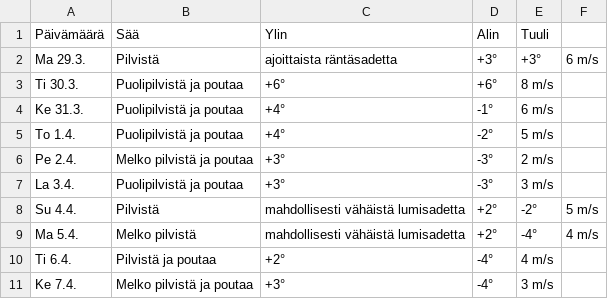
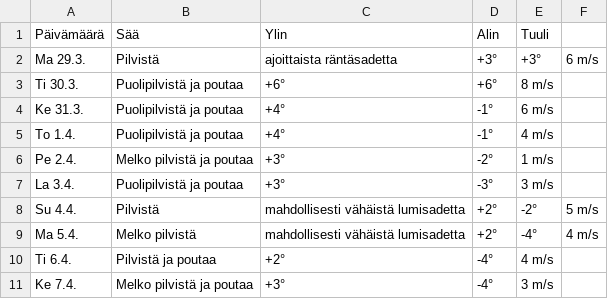
Before and after one commit to edwsqa/Crawler, a CSV file: files/WeatherKajaani.csv, drawn as a sheet.

```diff
--- a/files/WeatherKajaani.csv
+++ b/files/WeatherKajaani.csv
@@ -4,4 +4,4 @@ Ti 30.3.,Puolipilvistä ja poutaa,+6°,+6°,8 m/s
 Ke 31.3.,Puolipilvistä ja poutaa,+4°,-1°,6 m/s
-To 1.4.,Puolipilvistä ja poutaa,+4°,-2°,5 m/s
-Pe 2.4.,Melko pilvistä ja poutaa,+3°,-3°,2 m/s
+To 1.4.,Puolipilvistä ja poutaa,+4°,-1°,4 m/s
+Pe 2.4.,Melko pilvistä ja poutaa,+3°,-2°,1 m/s
 La 3.4.,Puolipilvistä ja poutaa,+3°,-3°,3 m/s
```
Also changed, not shown: files/WeatherOulu.csv, files/WeatherYlivieska.csv, 1 other file.
